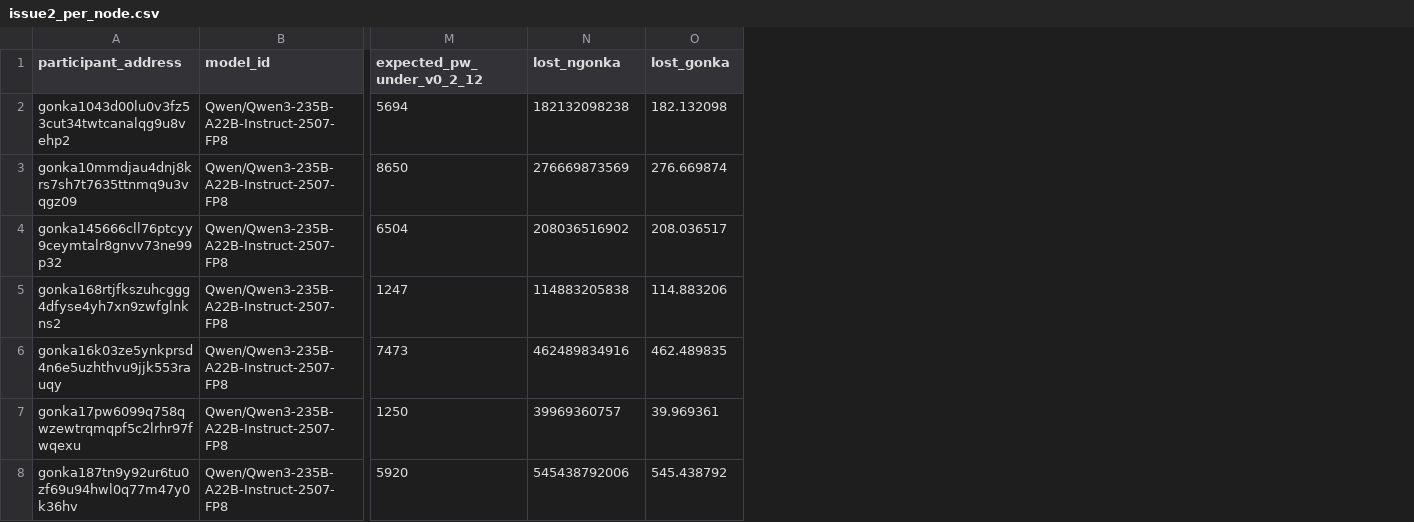
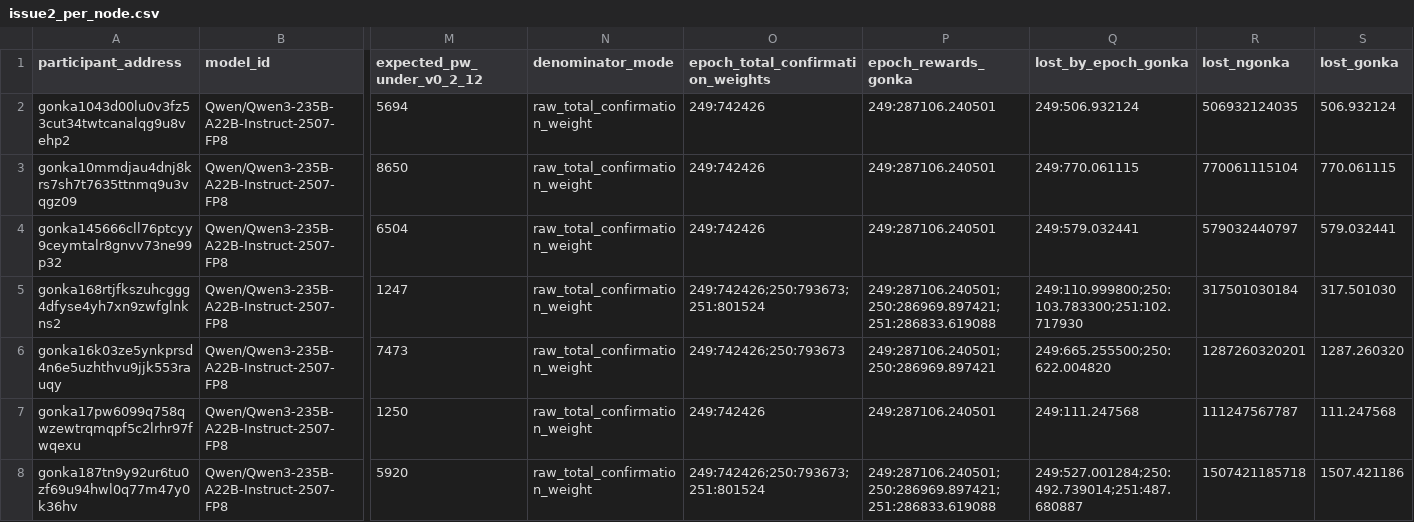
Before and after one commit to gonkalabs/GRC-e247-preserver-audit, a CSV file: output/issue2_per_node.csv, drawn as a sheet; only a part is shown, gaps mark what is left out; addresses are those after the commit; the diff covers the shown part only; the diff names each change by its address in the sheet, - before the commit and + after, or states it on an @@ line.

```diff
--- a/output/issue2_per_node.csv
+++ b/output/issue2_per_node.csv
+column N (denominator_mode), rows 2-8: all raw_total_confirmation_weight
+column O (epoch_total_confirmation_weights), rows 2-8: 249:742426 | 249:742426 | 249:742426 | 249:742426;250:793673;251:801524 | 249:742426;250:793673 | 249:742426 | 249:742426;250:793673;251:801524
+column P (epoch_rewards_gonka), rows 2-8: 249:287106.240501 | 249:287106.240501 | 249:287106.240501 | 249:287106.240501;250:286969.897421;251:286833.619088 | 249:287106.240501;250:286969.897421 | 249:287106.240501 | 249:287106.240501;250:286969.897421;251:286833.619088
+column Q (lost_by_epoch_gonka), rows 2-8: 249:506.932124 | 249:770.061115 | 249:579.032441 | 249:110.999800;250:103.783300;251:102.717930 | 249:665.255500;250:622.004820 | 249:111.247568 | 249:527.001284;250:492.739014;251:487.680887
-R2 (lost_ngonka): 182132098238
+R2 (lost_ngonka): 506932124035
-S2 (lost_gonka): 182.132098
+S2 (lost_gonka): 506.932124
-R3 (lost_ngonka): 276669873569
+R3 (lost_ngonka): 770061115104
-S3 (lost_gonka): 276.669874
+S3 (lost_gonka): 770.061115
-R4 (lost_ngonka): 208036516902
+R4 (lost_ngonka): 579032440797
-S4 (lost_gonka): 208.036517
+S4 (lost_gonka): 579.032441
-R5 (lost_ngonka): 114883205838
+R5 (lost_ngonka): 317501030184
-S5 (lost_gonka): 114.883206
+S5 (lost_gonka): 317.501030
-R6 (lost_ngonka): 462489834916
+R6 (lost_ngonka): 1287260320201
-S6 (lost_gonka): 462.489835
+S6 (lost_gonka): 1287.260320
-R7 (lost_ngonka): 39969360757
+R7 (lost_ngonka): 111247567787
-S7 (lost_gonka): 39.969361
+S7 (lost_gonka): 111.247568
-R8 (lost_ngonka): 545438792006
+R8 (lost_ngonka): 1507421185718
-S8 (lost_gonka): 545.438792
+S8 (lost_gonka): 1507.421186
```
Also changed, not shown: 54 edited cells elsewhere in this file, output/issue2_per_participant.csv, 5 other files.
